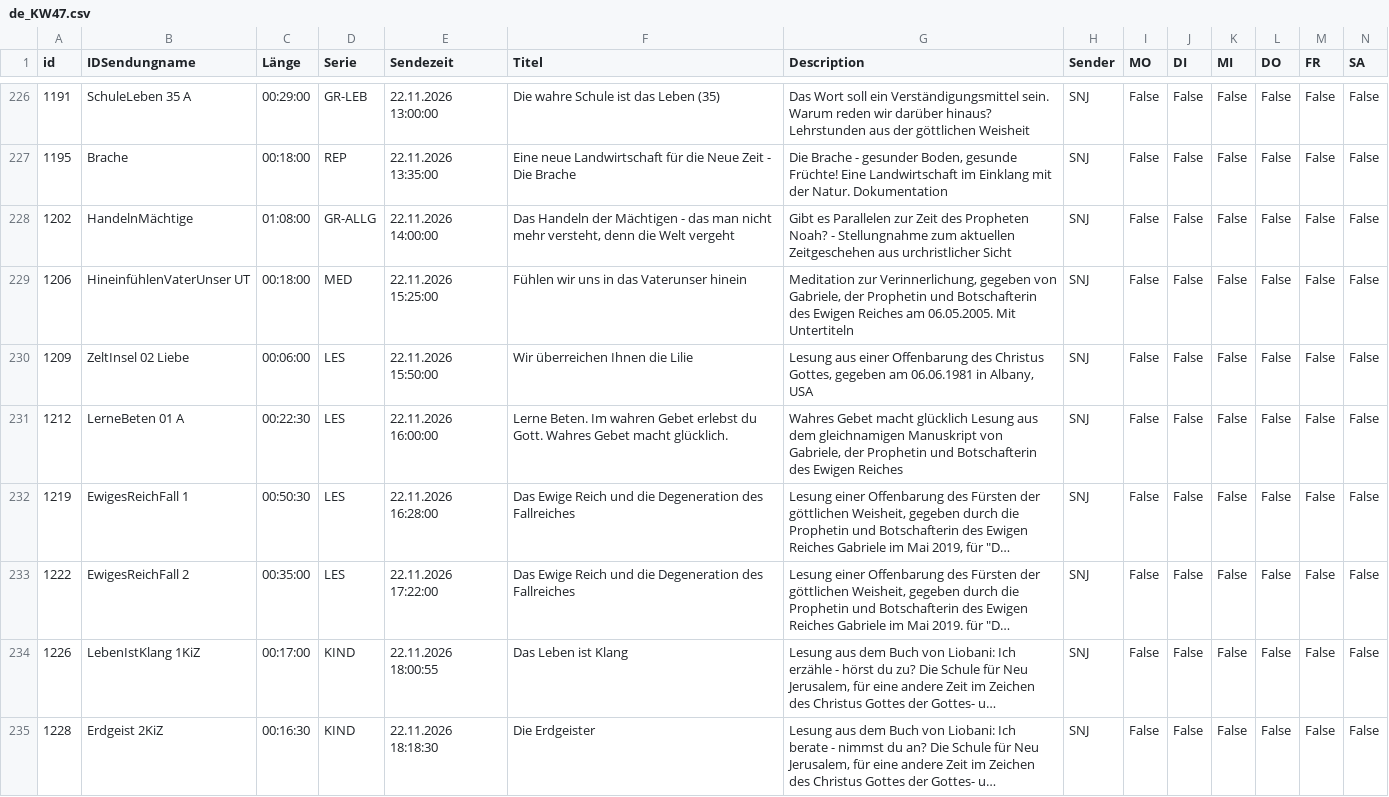
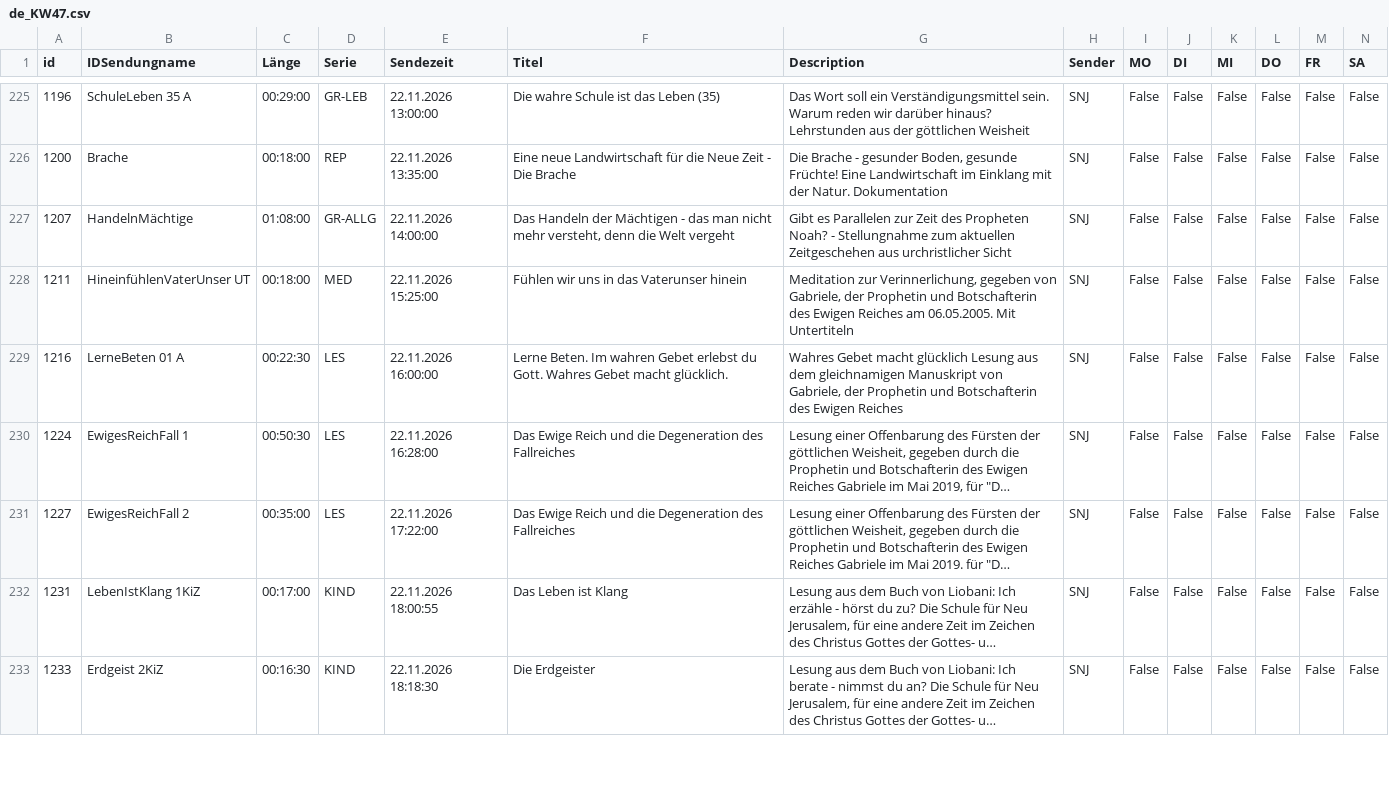
Before and after one commit to benevenstanciano/xml-tv-santec, a CSV file: data/csv/de_KW47.csv, drawn as a sheet; only a part is shown, gaps mark what is left out; long unchanged cells end in …; removed rows and columns are numbered as before the commit, all else as after; rows hold the shown columns only; the diff covers the shown part only; the diff names each change by its address in the sheet, - before the commit and + after, or states it on an @@ line.

```diff
--- a/data/csv/de_KW47.csv
+++ b/data/csv/de_KW47.csv
-A225 (id): 1191
+A225 (id): 1196
-A226 (id): 1195
+A226 (id): 1200
-A227 (id): 1202
+A227 (id): 1207
-A228 (id): 1206
+A228 (id): 1211
-row 230: 1209 | ZeltInsel 02 Liebe | 00:06:00 | LES | 22.11.2026 15:50:00 | Wir überreichen Ihnen die Lilie | Lesung aus einer Offenbarung des Christus Gottes, gegeben am 06.06.1981 in Albany, USA | SNJ | False | False | False | False | False | False
-A229 (id): 1212
+A229 (id): 1216
-A230 (id): 1219
+A230 (id): 1224
-A231 (id): 1222
+A231 (id): 1227
-A232 (id): 1226
+A232 (id): 1231
-A233 (id): 1228
+A233 (id): 1233
```
Also changed, not shown: 1 added row, 1 removed row and 80 edited cells elsewhere in this file, 14 other files.
